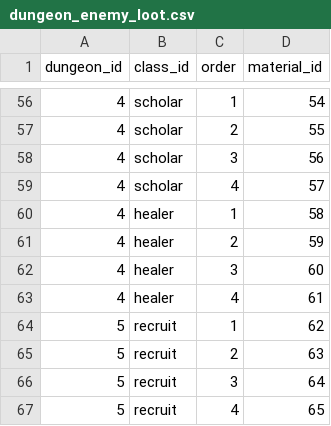
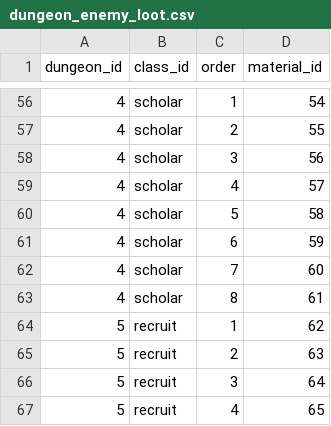
Before and after one commit to artxanderwolf/pj-nobrainer, a CSV file: balancing/tables/dungeon_enemy_loot.csv, drawn as a sheet; only a part is shown, gaps mark what is left out.

Commit message:
S18: remove healer class/enemy, retain dungeon-4 material availability

```diff
--- a/balancing/tables/dungeon_enemy_loot.csv
+++ b/balancing/tables/dungeon_enemy_loot.csv
@@ -59,6 +59,6 @@ dungeon_id,class_id,order,material_id
 4,scholar,4,57
-4,healer,1,58
-4,healer,2,59
-4,healer,3,60
-4,healer,4,61
+4,scholar,5,58
+4,scholar,6,59
+4,scholar,7,60
+4,scholar,8,61
 5,recruit,1,62
```
